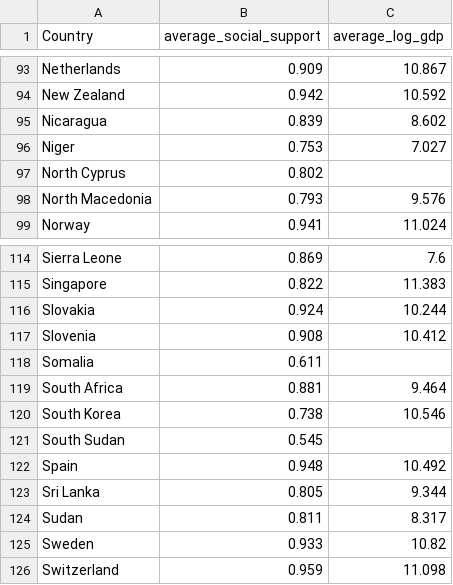
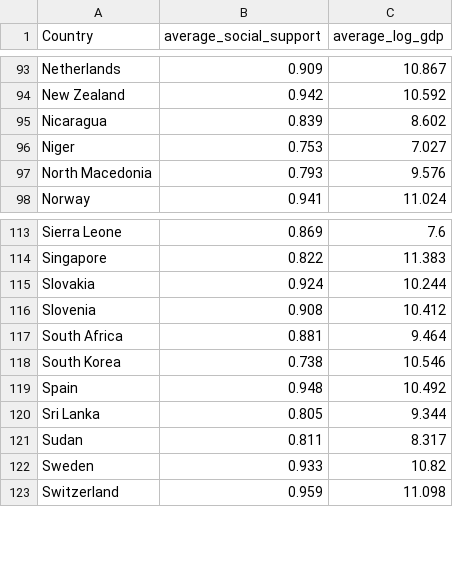
Before and after one commit to amoghphadke/narrativedata2014, a CSV file: narrativedata2014.csv, drawn as a sheet; only a part is shown, gaps mark what is left out.

Commit message:
Update narrativedata2014.csv

```diff
--- a/narrativedata2014.csv
+++ b/narrativedata2014.csv
@@ -96,3 +96,2 @@ Nicaragua,0.839,8.602
 Niger,0.753,7.027
-North Cyprus,0.802,
 North Macedonia,0.793,9.576
@@ -117,6 +116,4 @@ Slovakia,0.924,10.244
 Slovenia,0.908,10.412
-Somalia,0.611,
 South Africa,0.881,9.464
 South Korea,0.738,10.546
-South Sudan,0.545,
 Spain,0.948,10.492
```
